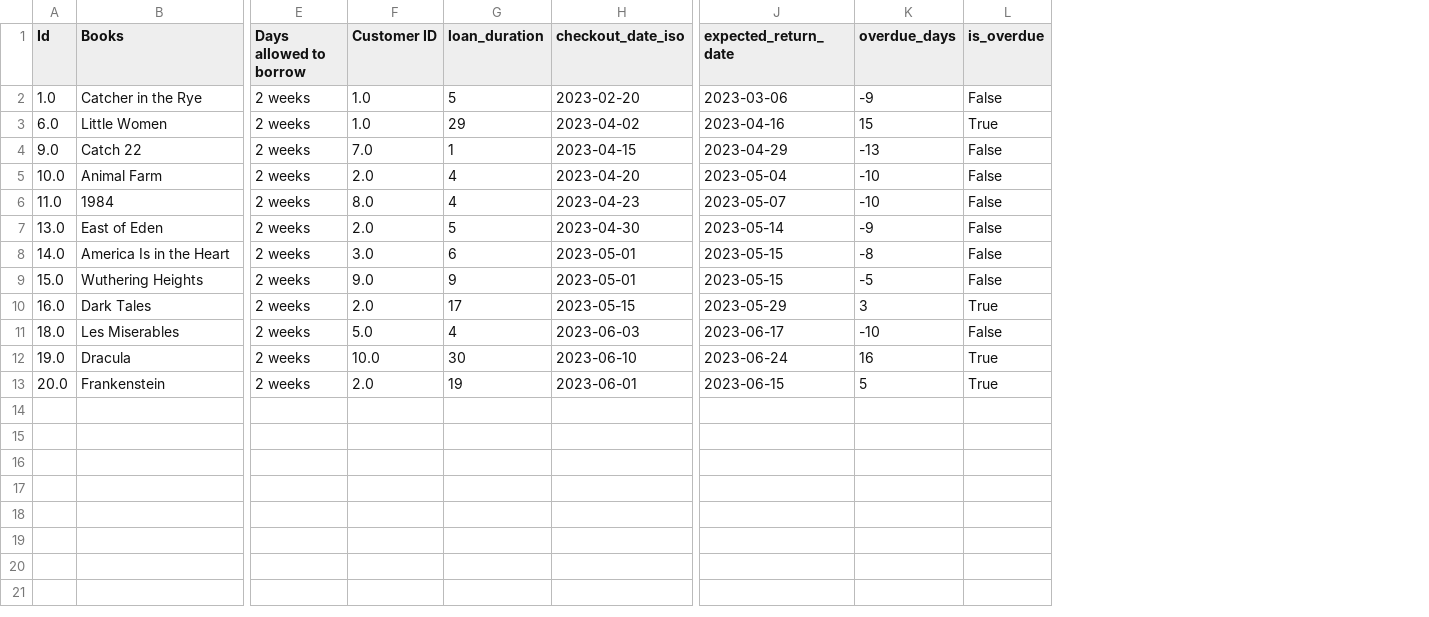
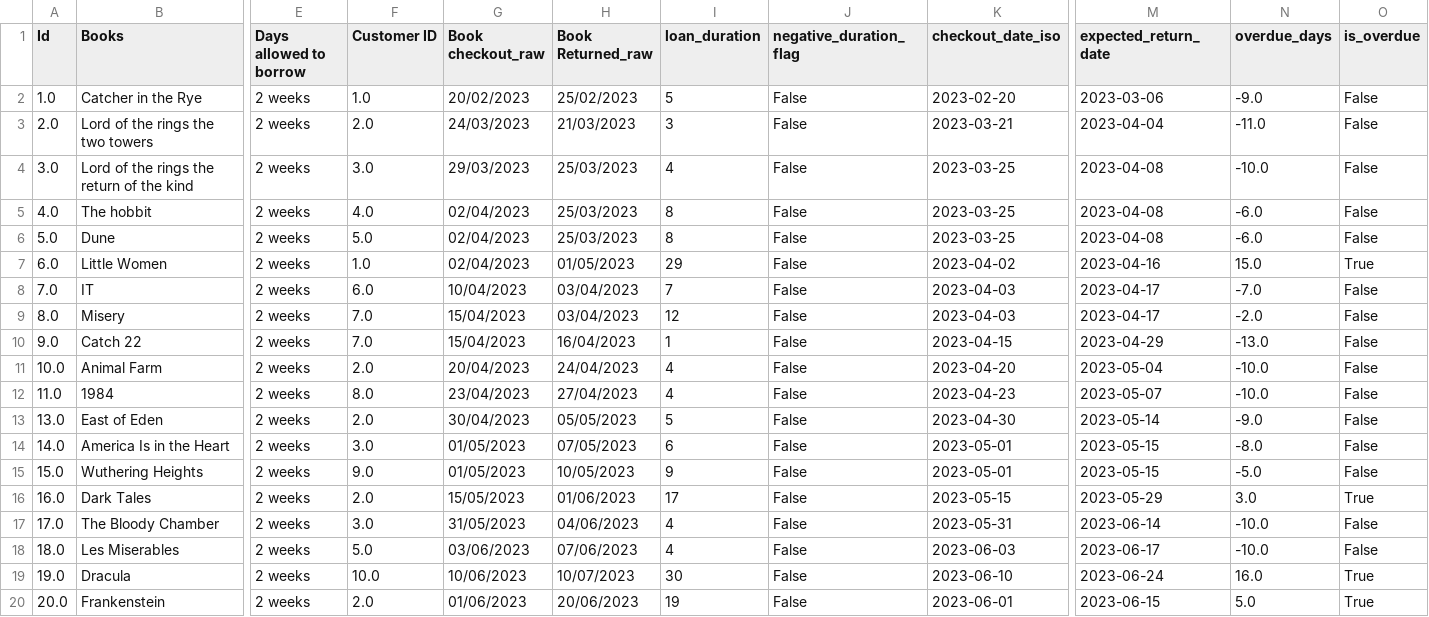
Before and after one commit to Petrolman1/DataEngProdDev, a CSV file: books_cleaned_final.csv, drawn as a sheet; only a part is shown, gaps mark what is left out; addresses are those after the commit; rows hold the shown columns only; the diff names each change by its address in the sheet, - before the commit and + after, or states it on an @@ line.

```diff
--- a/books_cleaned_final.csv
+++ b/books_cleaned_final.csv
+column G (Book checkout_raw), row 2: 20/02/2023; row 7: 02/04/2023; rows 10-16: 15/04/2023 | 20/04/2023 | 23/04/2023 | 30/04/2023 | 01/05/2023 | 01/05/2023 | 15/05/2023; rows 18-20: 03/06/2023 | 10/06/2023 | 01/06/2023
+column H (Book Returned_raw), row 2: 25/02/2023; row 7: 01/05/2023; rows 10-16: 16/04/2023 | 24/04/2023 | 27/04/2023 | 05/05/2023 | 07/05/2023 | 10/05/2023 | 01/06/2023; rows 18-20: 07/06/2023 | 10/07/2023 | 20/06/2023
+column J (negative_duration_flag), row 2: False; row 7: False; rows 10-16: all False; rows 18-20: all False
-N2 (overdue_days): -9
+N2 (overdue_days): -9.0
+row 3: 2.0 | Lord of the rings the two towers | 2 weeks | 2.0 | 24/03/2023 | 21/03/2023 | 3 | False | 2023-03-21 | 2023-04-04 | -11.0 | False
+row 4: 3.0 | Lord of the rings the return of the kind | 2 weeks | 3.0 | 29/03/2023 | 25/03/2023 | 4 | False | 2023-03-25 | 2023-04-08 | -10.0 | False
+row 5: 4.0 | The hobbit | 2 weeks | 4.0 | 02/04/2023 | 25/03/2023 | 8 | False | 2023-03-25 | 2023-04-08 | -6.0 | False
+row 6: 5.0 | Dune | 2 weeks | 5.0 | 02/04/2023 | 25/03/2023 | 8 | False | 2023-03-25 | 2023-04-08 | -6.0 | False
-N7 (overdue_days): 15
+N7 (overdue_days): 15.0
+row 8: 7.0 | IT | 2 weeks | 6.0 | 10/04/2023 | 03/04/2023 | 7 | False | 2023-04-03 | 2023-04-17 | -7.0 | False
+row 9: 8.0 | Misery | 2 weeks | 7.0 | 15/04/2023 | 03/04/2023 | 12 | False | 2023-04-03 | 2023-04-17 | -2.0 | False
-N10 (overdue_days): -13
+N10 (overdue_days): -13.0
-N11:N12 (overdue_days): -10
+N11:N12 (overdue_days): -10.0
-N13 (overdue_days): -9
+N13 (overdue_days): -9.0
-N14 (overdue_days): -8
+N14 (overdue_days): -8.0
-N15 (overdue_days): -5
+N15 (overdue_days): -5.0
-N16 (overdue_days): 3
+N16 (overdue_days): 3.0
+row 17: 17.0 | The Bloody Chamber | 2 weeks | 3.0 | 31/05/2023 | 04/06/2023 | 4 | False | 2023-05-31 | 2023-06-14 | -10.0 | False
-N18 (overdue_days): -10
+N18 (overdue_days): -10.0
-N19 (overdue_days): 16
+N19 (overdue_days): 16.0
-N20 (overdue_days): 5
+N20 (overdue_days): 5.0
```
Also changed, not shown: 1 other file.
